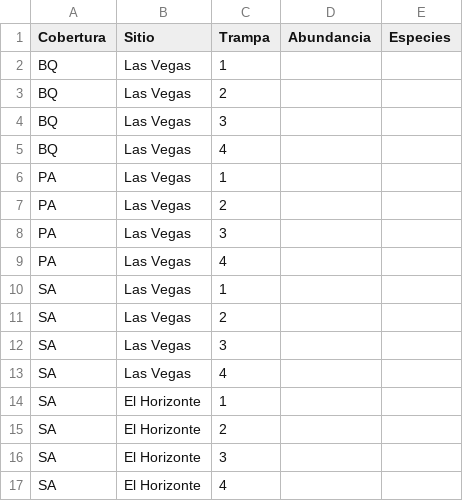
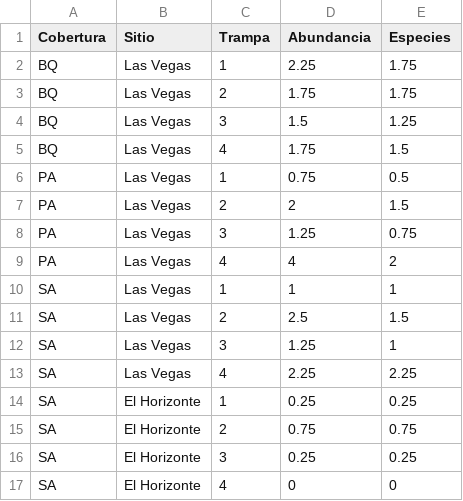
Before and after one commit to davidvanegal/Project_Catatumbo, a CSV file: GLM_Mariposas.csv, drawn as a sheet; only a part is shown; the diff covers the shown part only.

Commit message:
add

```diff
--- a/GLM_Mariposas.csv
+++ b/GLM_Mariposas.csv
@@ -1,17 +1,17 @@
 Cobertura;Sitio;Trampa;Abundancia;Especies
-BQ;Las Vegas;1;;
-BQ;Las Vegas;2;;
-BQ;Las Vegas;3;;
-BQ;Las Vegas;4;;
-PA;Las Vegas;1;;
-PA;Las Vegas;2;;
-PA;Las Vegas;3;;
-PA;Las Vegas;4;;
-SA;Las Vegas;1;;
-SA;Las Vegas;2;;
-SA;Las Vegas;3;;
-SA;Las Vegas;4;;
-SA;El Horizonte;1;;
-SA;El Horizonte;2;;
-SA;El Horizonte;3;;
-SA;El Horizonte;4;;
+BQ;Las Vegas;1;2.25;1.75
+BQ;Las Vegas;2;1.75;1.75
+BQ;Las Vegas;3;1.5;1.25
+BQ;Las Vegas;4;1.75;1.5
+PA;Las Vegas;1;0.75;0.5
+PA;Las Vegas;2;2;1.5
+PA;Las Vegas;3;1.25;0.75
+PA;Las Vegas;4;4;2
+SA;Las Vegas;1;1;1
+SA;Las Vegas;2;2.5;1.5
+SA;Las Vegas;3;1.25;1
+SA;Las Vegas;4;2.25;2.25
+SA;El Horizonte;1;0.25;0.25
+SA;El Horizonte;2;0.75;0.75
+SA;El Horizonte;3;0.25;0.25
+SA;El Horizonte;4;0;0
```
Also changed, not shown: 72 edited cells elsewhere in this file.
